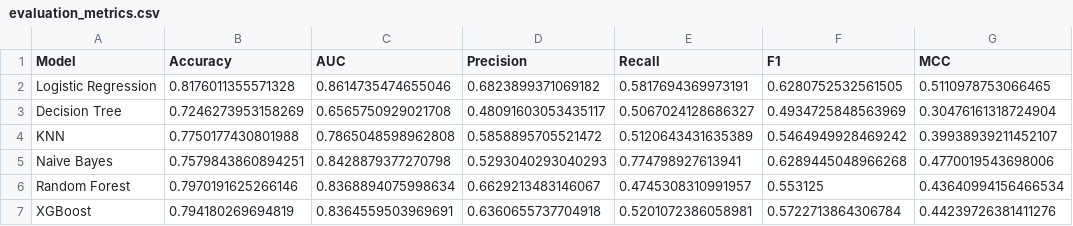
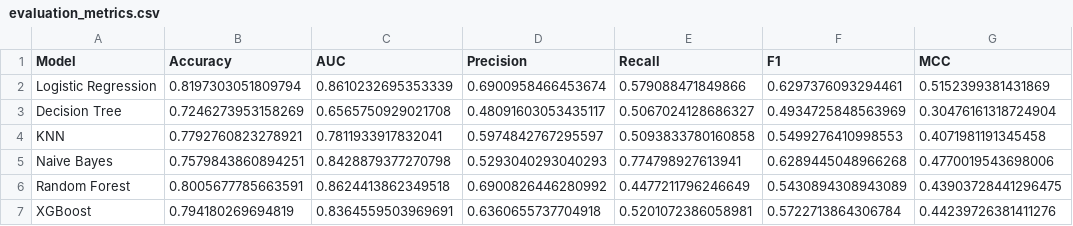
Before and after one commit to 2025aa05175-svg/ML_Assignment, a CSV file: model/evaluation_metrics.csv, drawn as a sheet.

Commit message:
enhancing the model

```diff
--- a/model/evaluation_metrics.csv
+++ b/model/evaluation_metrics.csv
@@ -1,7 +1,7 @@
 Model,Accuracy,AUC,Precision,Recall,F1,MCC
-Logistic Regression,0.8176011355571328,0.8614735474655046,0.6823899371069182,0.5817694369973191,0.6280752532561505,0.5110978753066465
+Logistic Regression,0.8197303051809794,0.8610232695353339,0.6900958466453674,0.579088471849866,0.6297376093294461,0.5152399381431869
 Decision Tree,0.7246273953158269,0.6565750929021708,0.48091603053435117,0.5067024128686327,0.4934725848563969,0.30476161318724904
-KNN,0.7750177430801988,0.7865048598962808,0.5858895705521472,0.5120643431635389,0.5464949928469242,0.39938939211452107
+KNN,0.7792760823278921,0.7811933917832041,0.5974842767295597,0.5093833780160858,0.5499276410998553,0.4071981191345458
 Naive Bayes,0.7579843860894251,0.8428879377270798,0.5293040293040293,0.774798927613941,0.6289445048966268,0.4770019543698006
-Random Forest,0.7970191625266146,0.8368894075998634,0.6629213483146067,0.4745308310991957,0.553125,0.43640994156466534
+Random Forest,0.8005677785663591,0.8624413862349518,0.6900826446280992,0.4477211796246649,0.5430894308943089,0.43903728441296475
 XGBoost,0.794180269694819,0.8364559503969691,0.6360655737704918,0.5201072386058981,0.5722713864306784,0.44239726381411276
```
Also changed, not shown: 4 other files.
